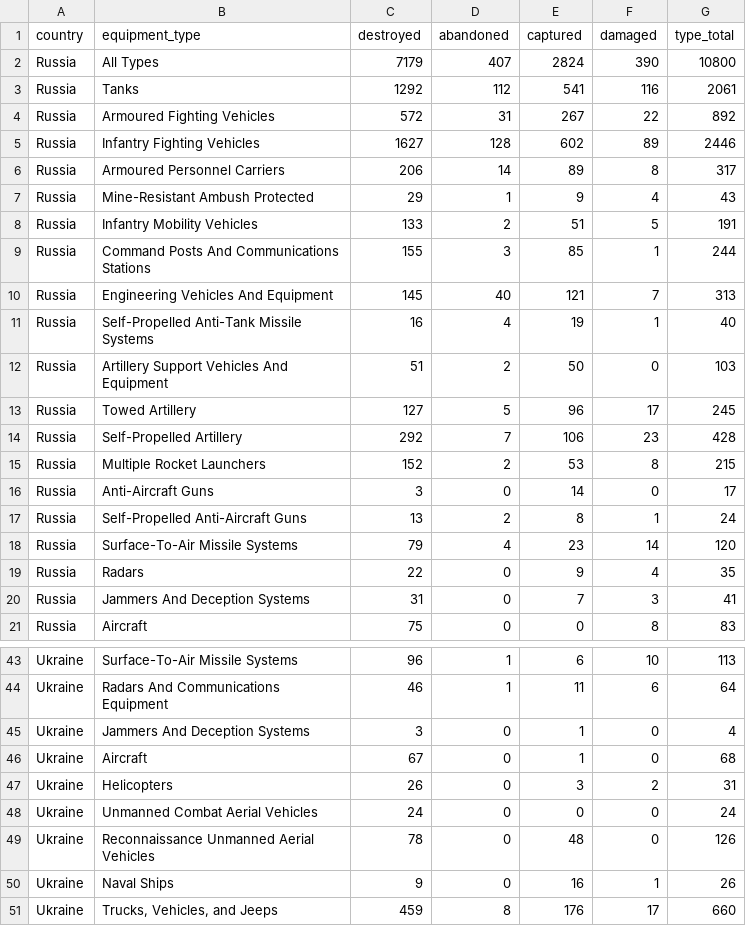
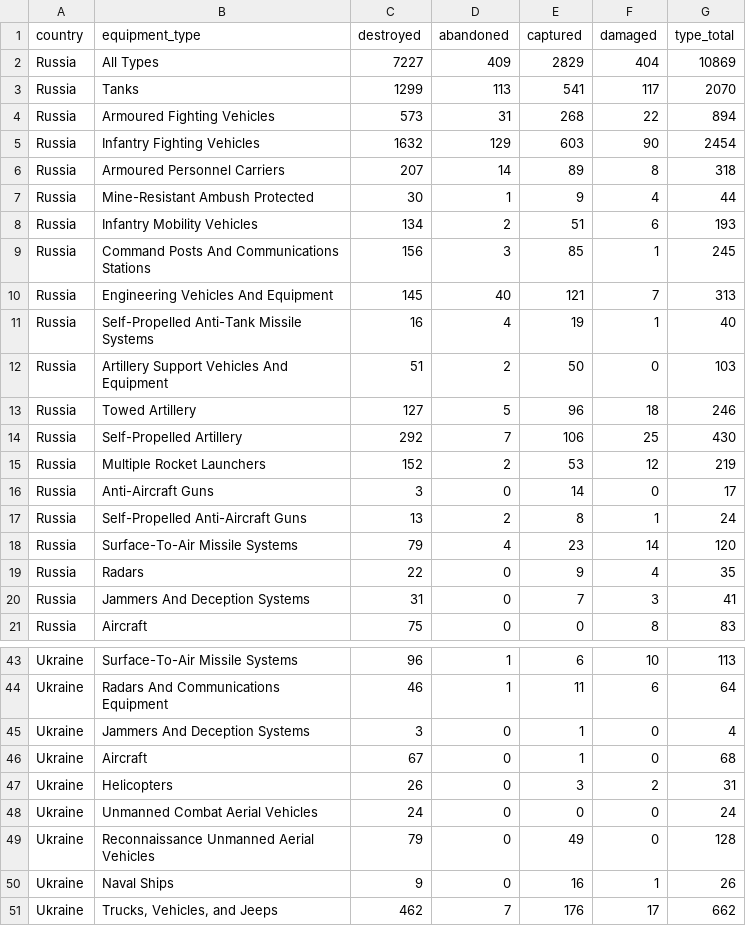
Before and after one commit to scarnecchia/oryx_data, a CSV file: totals_by_type.csv, drawn as a sheet; only a part is shown, gaps mark what is left out; the diff covers the shown part only.

```diff
--- a/totals_by_type.csv
+++ b/totals_by_type.csv
@@ -1,10 +1,10 @@
 country,equipment_type,destroyed,abandoned,captured,damaged,type_total
-Russia,All Types,7179,407,2824,390,10800
-Russia,Tanks,1292,112,541,116,2061
-Russia,Armoured Fighting Vehicles,572,31,267,22,892
-Russia,Infantry Fighting Vehicles,1627,128,602,89,2446
-Russia,Armoured Personnel Carriers,206,14,89,8,317
-Russia,Mine-Resistant Ambush Protected,29,1,9,4,43
-Russia,Infantry Mobility Vehicles,133,2,51,5,191
-Russia,Command Posts And Communications Stations,155,3,85,1,244
+Russia,All Types,7227,409,2829,404,10869
+Russia,Tanks,1299,113,541,117,2070
+Russia,Armoured Fighting Vehicles,573,31,268,22,894
+Russia,Infantry Fighting Vehicles,1632,129,603,90,2454
+Russia,Armoured Personnel Carriers,207,14,89,8,318
+Russia,Mine-Resistant Ambush Protected,30,1,9,4,44
+Russia,Infantry Mobility Vehicles,134,2,51,6,193
+Russia,Command Posts And Communications Stations,156,3,85,1,245
 Russia,Engineering Vehicles And Equipment,145,40,121,7,313
@@ -12,5 +12,5 @@ Russia,Self-Propelled Anti-Tank Missile Systems,16,4,19,1,40
 Russia,Artillery Support Vehicles And Equipment,51,2,50,0,103
-Russia,Towed Artillery,127,5,96,17,245
-Russia,Self-Propelled Artillery,292,7,106,23,428
-Russia,Multiple Rocket Launchers,152,2,53,8,215
+Russia,Towed Artillery,127,5,96,18,246
+Russia,Self-Propelled Artillery,292,7,106,25,430
+Russia,Multiple Rocket Launchers,152,2,53,12,219
 Russia,Anti-Aircraft Guns,3,0,14,0,17
@@ -49,4 +49,4 @@ Ukraine,Helicopters,26,0,3,2,31
 Ukraine,Unmanned Combat Aerial Vehicles,24,0,0,0,24
-Ukraine,Reconnaissance Unmanned Aerial Vehicles,78,0,48,0,126
+Ukraine,Reconnaissance Unmanned Aerial Vehicles,79,0,49,0,128
 Ukraine,Naval Ships,9,0,16,1,26
-Ukraine,"Trucks, Vehicles, and Jeeps",459,8,176,17,660
+Ukraine,"Trucks, Vehicles, and Jeeps",462,7,176,17,662
```
Also changed, not shown: 3 added rows, 3 removed rows and 21 edited cells elsewhere in this file, daily_count.csv, event_abandoned.csv, 5 other files.
